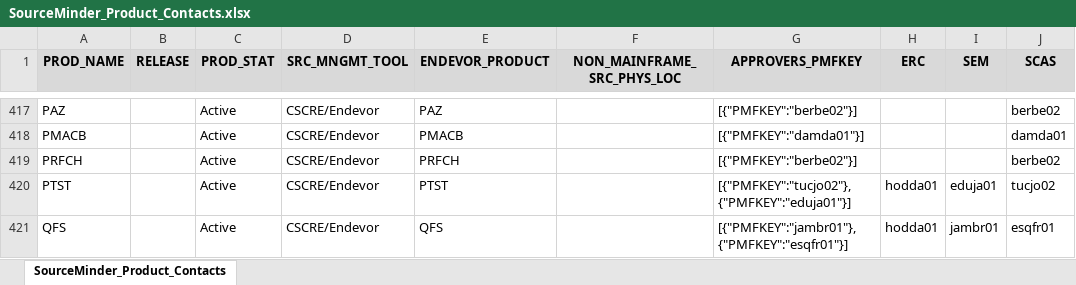
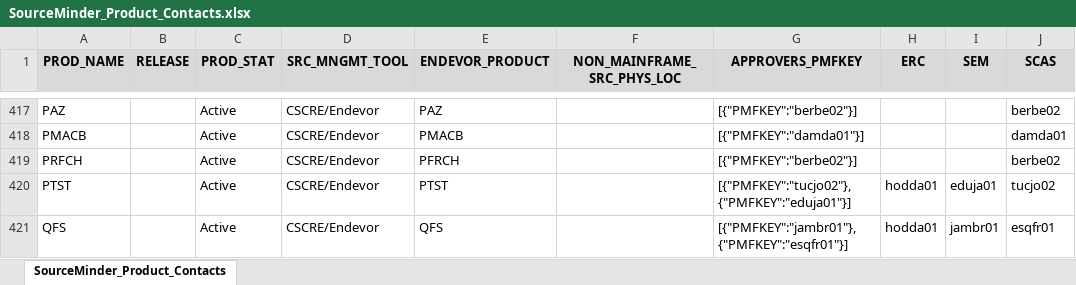
Before and after one commit to morjo02jm/SCM-Attestation-Common-LDAP, an Excel workbook: commonldap/SourceMinder_Product_Contacts.xlsx, sheet SourceMinder_Product_Contacts, drawn as a sheet; only a part is shown, gaps mark what is left out; values as stored, in another font and other column widths than the file's, no borders; the diff names each change by its address in the sheet, - before the commit and + after, or states it on an @@ line.

```diff
--- a/commonldap/SourceMinder_Product_Contacts.xlsx (sheet SourceMinder_Product_Contacts)
+++ b/commonldap/SourceMinder_Product_Contacts.xlsx (sheet SourceMinder_Product_Contacts)
-E419 (ENDEVOR_PRODUCT): PRFCH
+E419 (ENDEVOR_PRODUCT): PFRCH
```
Also changed, not shown: 2 other files.
